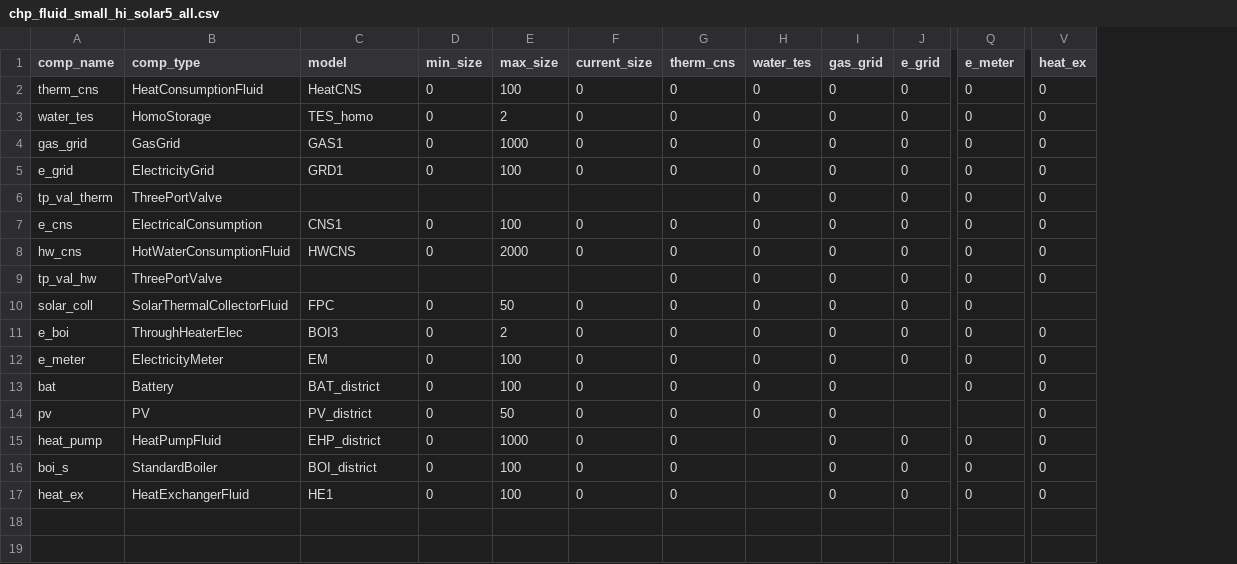
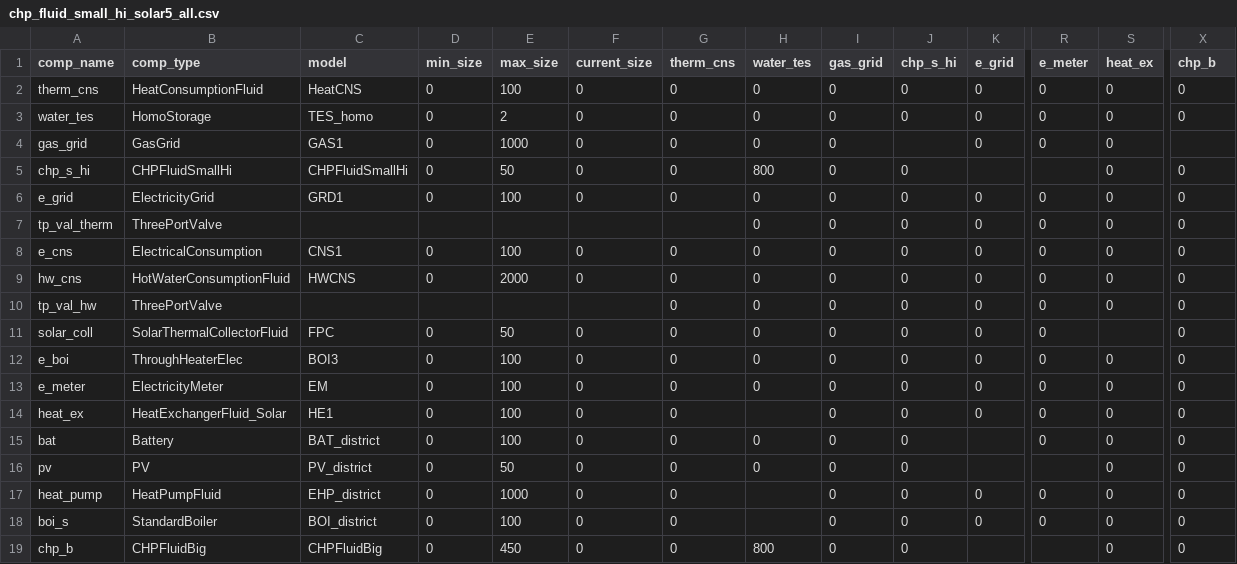
Before and after one commit to RWTH-EBC/BESDOT, a CSV file: data/topology/chp_fluid_small_hi_solar5_all.csv, drawn as a sheet; only a part is shown, gaps mark what is left out; addresses are those after the commit; rows hold the shown columns only; the diff names each change by its address in the sheet, - before the commit and + after, or states it on an @@ line.

```diff
--- a/data/topology/chp_fluid_small_hi_solar5_all.csv
+++ b/data/topology/chp_fluid_small_hi_solar5_all.csv
+column J (chp_s_hi), rows 2-3: 0 | 0; rows 6-13: all 0; rows 15-19: all 0
+column S (heat_ex), rows 2-4: all 0; rows 6-13: 0 | 0 | 0 | 0 | 0 |  | 0 | 0; rows 15-19: all 0
-X1: heat_ex
+X1: chp_b
-X4 (chp_b): 0
+X4 (chp_b): (empty)
+row 5: chp_s_hi | CHPFluidSmallHi | CHPFluidSmallHi | 0 | 50 | 0 | 0 | 800 | 0 | 0 |  |  | 0 | 0
-X11 (chp_b): (empty)
+X11 (chp_b): 0
-E12 (max_size): 2
+E12 (max_size): 100
+row 14: heat_ex | HeatExchangerFluid_Solar | HE1 | 0 | 100 | 0 | 0 |  | 0 | 0 | 0 | 0 | 0 | 0
-A19 (comp_name): heat_ex
+A19 (comp_name): chp_b
-B19 (comp_type): HeatExchangerFluid
+B19 (comp_type): CHPFluidBig
-C19 (model): HE1
+C19 (model): CHPFluidBig
-E19 (max_size): 100
+E19 (max_size): 450
-H19 (water_tes): (empty)
+H19 (water_tes): 800
-K19 (e_grid): 0
+K19 (e_grid): (empty)
-R19 (e_meter): 0
+R19 (e_meter): (empty)
```
Also changed, not shown: data/topology/chp_fluid_small_hi_solar1_all.csv, data/topology/chp_fluid_small_hi_solar2_all.csv, 26 other files.
